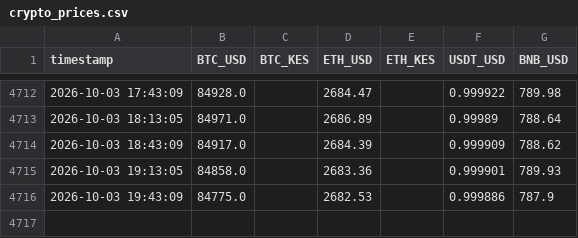
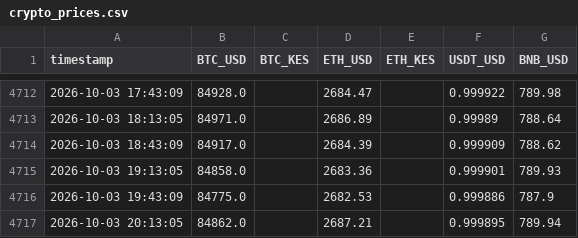
Before and after one commit to nyandajr/ea-financial-tracker, a CSV file: data/crypto_prices.csv, drawn as a sheet; only a part is shown, gaps mark what is left out; the diff names each change by its address in the sheet, - before the commit and + after, or states it on an @@ line.

Commit message:
data: crypto update — BTC $84,862 | ETH $2,687 | BNB $790

```diff
--- a/data/crypto_prices.csv
+++ b/data/crypto_prices.csv
+row 4717: 2026-10-03 20:13:05 | 84862.0 |  | 2687.21 |  | 0.999895 | 789.94
```
Also changed, not shown: 1 other file.
